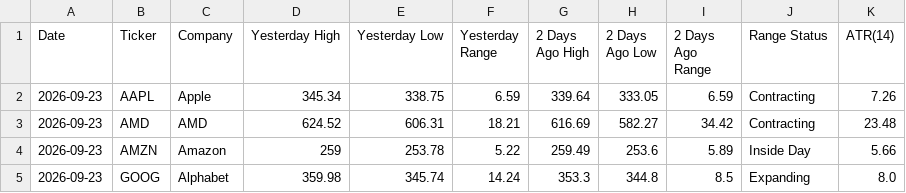
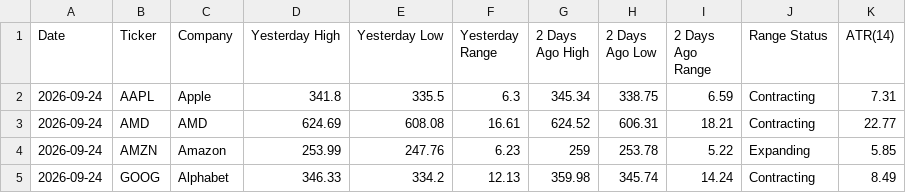
Before and after one commit to manriquezfernando/premarket-dashboard, a CSV file: latest.csv, drawn as a sheet; only a part is shown; the diff covers the shown part only.

```diff
--- a/latest.csv
+++ b/latest.csv
@@ -1,5 +1,5 @@
 Date,Ticker,Company,Yesterday High,Yesterday Low,Yesterday Range,2 Days Ago High,2 Days Ago Low,2 Days Ago Range,Range Status,ATR(14)
-2026-09-23,AAPL,Apple,345.34,338.75,6.59,339.64,333.05,6.59,Contracting,7.26
-2026-09-23,AMD,AMD,624.52,606.31,18.21,616.69,582.27,34.42,Contracting,23.48
-2026-09-23,AMZN,Amazon,259,253.78,5.22,259.49,253.6,5.89,Inside Day,5.66
-2026-09-23,GOOG,Alphabet,359.98,345.74,14.24,353.3,344.8,8.5,Expanding,8.0
+2026-09-24,AAPL,Apple,341.8,335.5,6.3,345.34,338.75,6.59,Contracting,7.31
+2026-09-24,AMD,AMD,624.69,608.08,16.61,624.52,606.31,18.21,Contracting,22.77
+2026-09-24,AMZN,Amazon,253.99,247.76,6.23,259,253.78,5.22,Expanding,5.85
+2026-09-24,GOOG,Alphabet,346.33,334.2,12.13,359.98,345.74,14.24,Contracting,8.49
```
Also changed, not shown: 77 edited cells elsewhere in this file.
